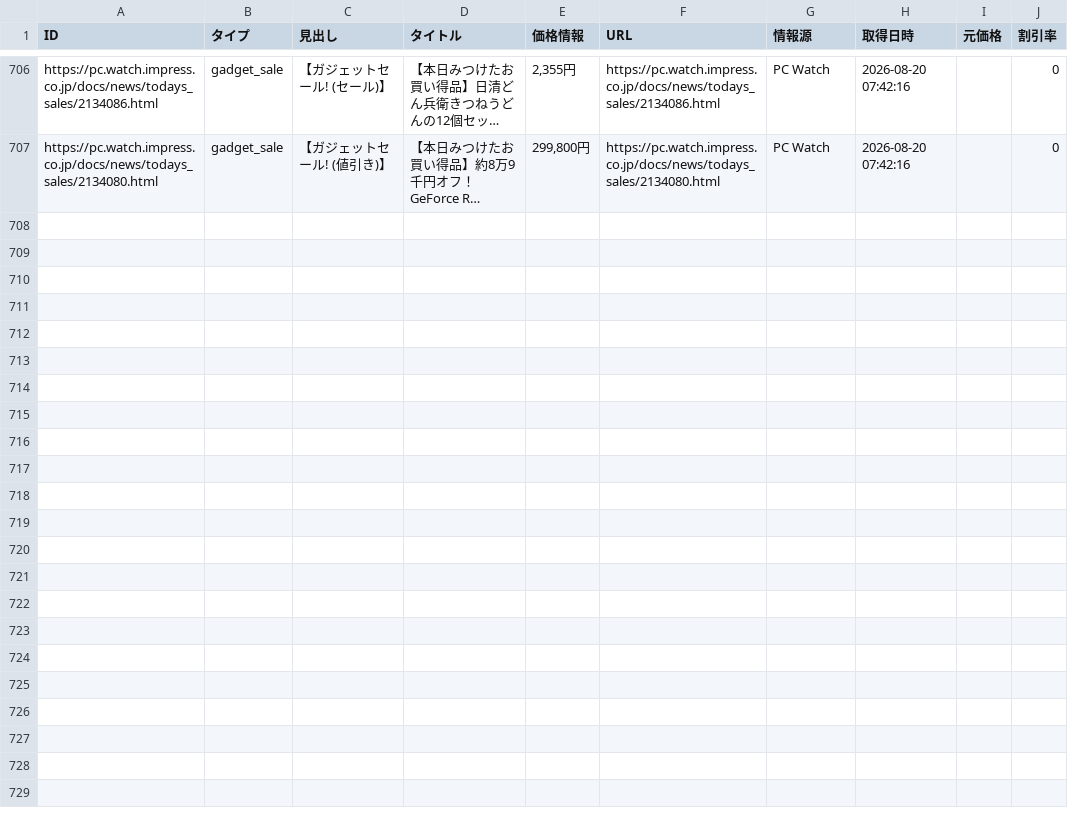
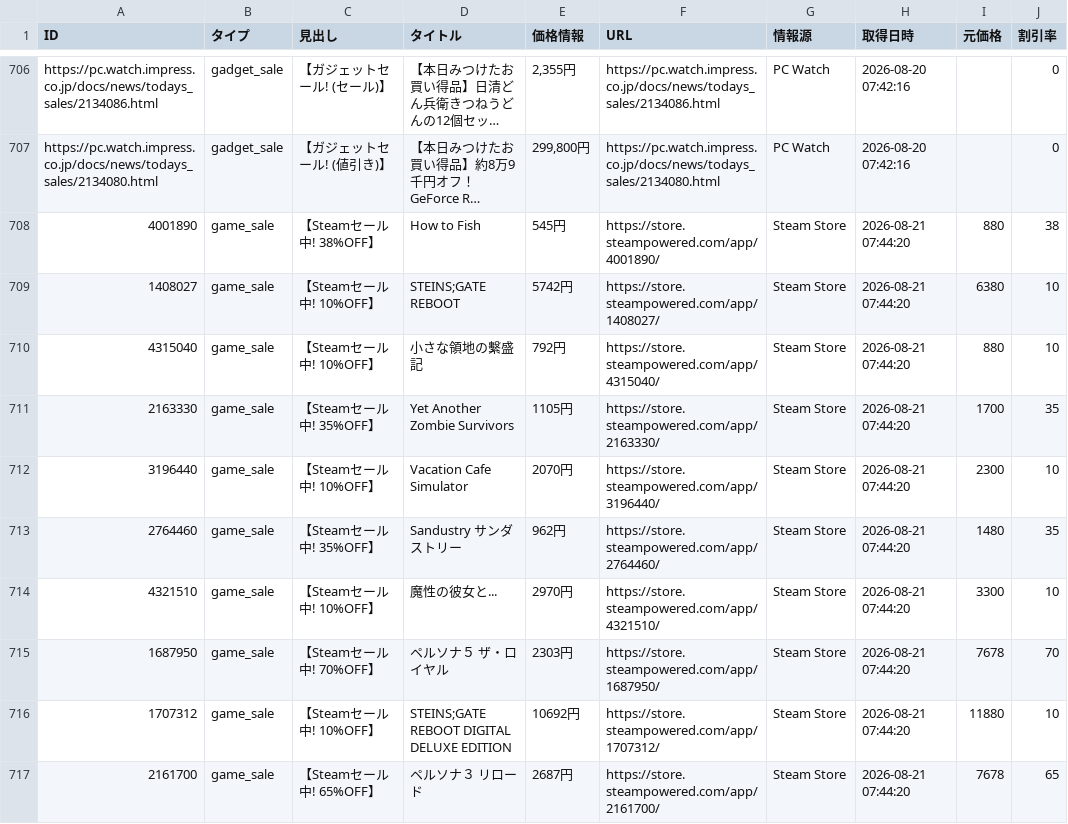
Before and after one commit to Tellurium-App/daily-trendhub, a CSV file: data/trend_report.csv, drawn as a sheet; only a part is shown, gaps mark what is left out; long unchanged cells end in …; the diff covers the shown part only; the diff names each change by its address in the sheet, - before the commit and + after, or states it on an @@ line.

```diff
--- a/data/trend_report.csv
+++ b/data/trend_report.csv
+row 708: 4001890 | game_sale | 【Steamセール中! 38%OFF】 | How to Fish | 545円 | https://store.steampowered.com/app/4001890/ | Steam Store | 2026-08-21 07:44:20 | 880 | 38
+row 709: 1408027 | game_sale | 【Steamセール中! 10%OFF】 | STEINS;GATE REBOOT | 5742円 | https://store.steampowered.com/app/1408027/ | Steam Store | 2026-08-21 07:44:20 | 6380 | 10
+row 710: 4315040 | game_sale | 【Steamセール中! 10%OFF】 | 小さな領地の繫盛記 | 792円 | https://store.steampowered.com/app/4315040/ | Steam Store | 2026-08-21 07:44:20 | 880 | 10
+row 711: 2163330 | game_sale | 【Steamセール中! 35%OFF】 | Yet Another Zombie Survivors | 1105円 | https://store.steampowered.com/app/2163330/ | Steam Store | 2026-08-21 07:44:20 | 1700 | 35
+row 712: 3196440 | game_sale | 【Steamセール中! 10%OFF】 | Vacation Cafe Simulator | 2070円 | https://store.steampowered.com/app/3196440/ | Steam Store | 2026-08-21 07:44:20 | 2300 | 10
+row 713: 2764460 | game_sale | 【Steamセール中! 35%OFF】 | Sandustry サンダストリー | 962円 | https://store.steampowered.com/app/2764460/ | Steam Store | 2026-08-21 07:44:20 | 1480 | 35
+row 714: 4321510 | game_sale | 【Steamセール中! 10%OFF】 | 魔性の彼女と... | 2970円 | https://store.steampowered.com/app/4321510/ | Steam Store | 2026-08-21 07:44:20 | 3300 | 10
+row 715: 1687950 | game_sale | 【Steamセール中! 70%OFF】 | ペルソナ５ ザ・ロイヤル | 2303円 | https://store.steampowered.com/app/1687950/ | Steam Store | 2026-08-21 07:44:20 | 7678 | 70
+row 716: 1707312 | game_sale | 【Steamセール中! 10%OFF】 | STEINS;GATE REBOOT DIGITAL DELUXE EDITION | 10692円 | https://store.steampowered.com/app/1707312/ | Steam Store | 2026-08-21 07:44:20 | 11880 | 10
+row 717: 2161700 | game_sale | 【Steamセール中! 65%OFF】 | ペルソナ３ リロード | 2687円 | https://store.steampowered.com/app/2161700/ | Steam Store | 2026-08-21 07:44:20 | 7678 | 65
```
Also changed, not shown: 10 added rows elsewhere in this file, 2 other files.
